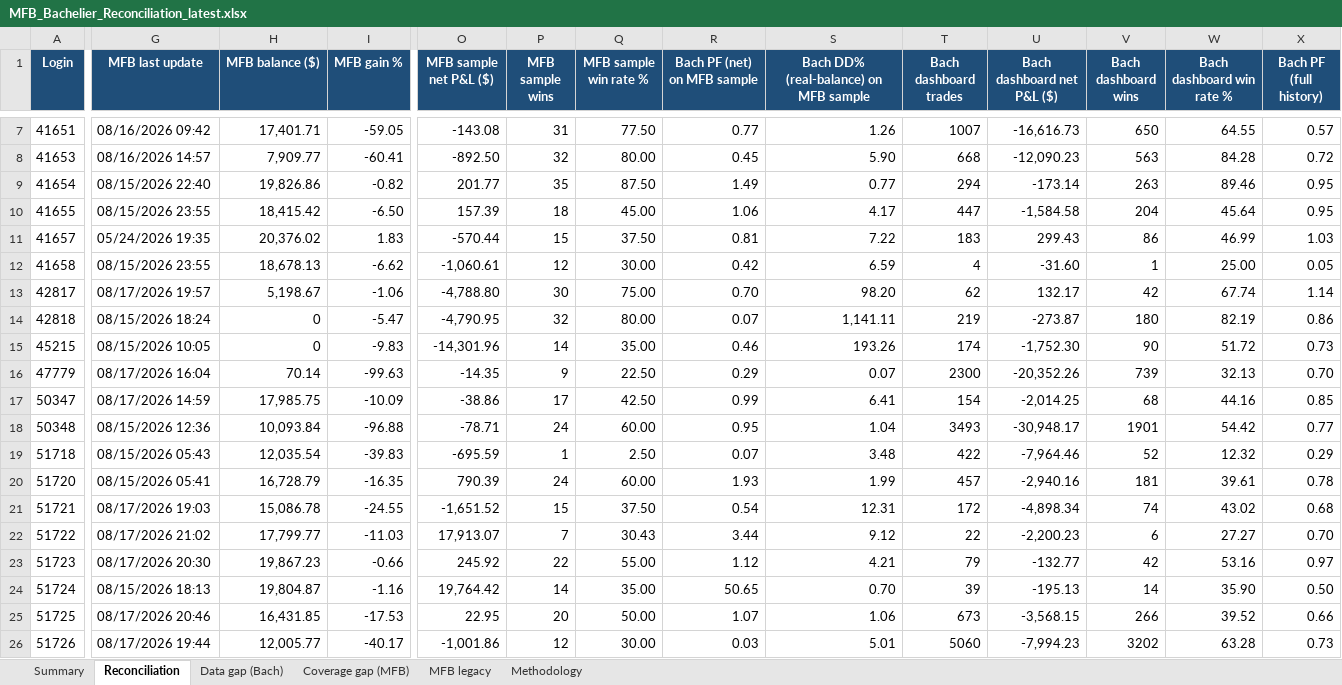
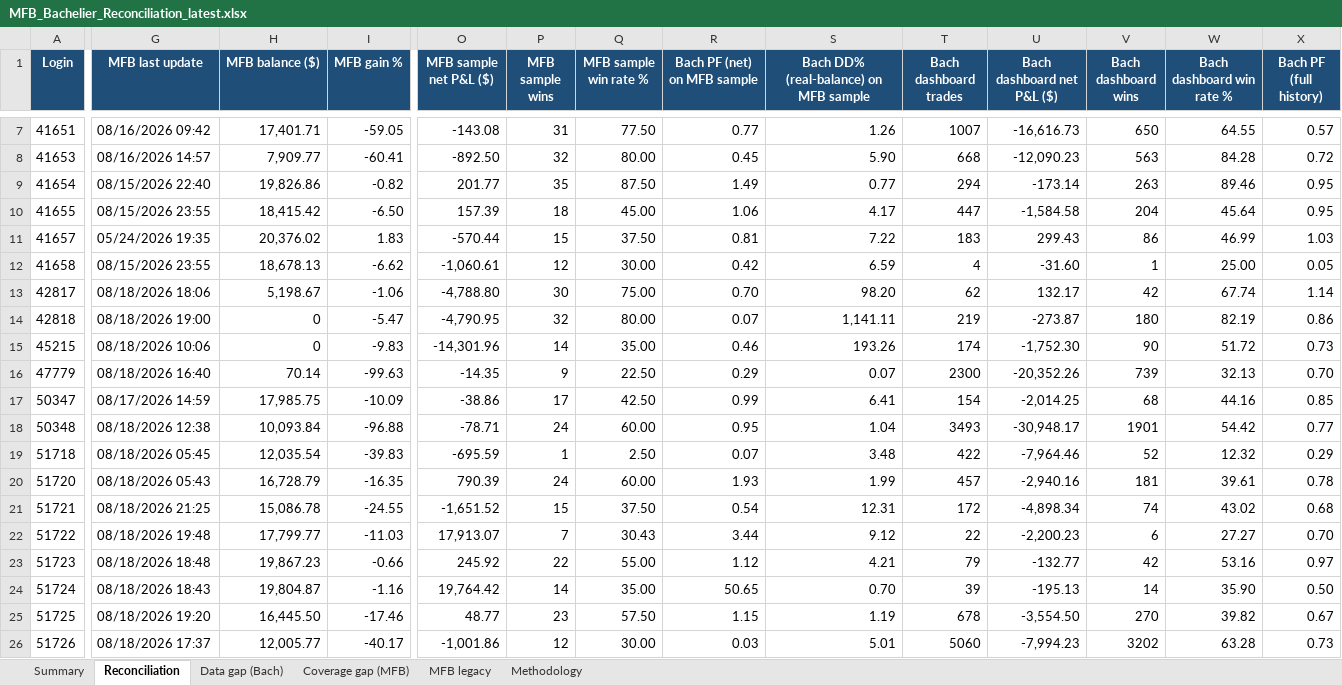
Before and after one commit to TheCryptocrat/bachelier-dashboards, an Excel workbook: MFB_Bachelier_Reconciliation_latest.xlsx, sheet Reconciliation, drawn as a sheet; only a part is shown, gaps mark what is left out; values as stored, in another font and other column widths than the file's, no borders; the diff covers the shown part only; the diff names each change by its address in the sheet, - before the commit and + after, or states it on an @@ line.

Commit message:
Update dashboards — 2026-08-18

```diff
--- a/MFB_Bachelier_Reconciliation_latest.xlsx (sheet Reconciliation)
+++ b/MFB_Bachelier_Reconciliation_latest.xlsx (sheet Reconciliation)
-G13 (MFB last update): 08/17/2026 19:57
+G13 (MFB last update): 08/18/2026 18:06
-G14 (MFB last update): 08/15/2026 18:24
+G14 (MFB last update): 08/18/2026 19:00
-G15 (MFB last update): 08/15/2026 10:05
+G15 (MFB last update): 08/18/2026 10:06
-G16 (MFB last update): 08/17/2026 16:04
+G16 (MFB last update): 08/18/2026 16:40
-G18 (MFB last update): 08/15/2026 12:36
+G18 (MFB last update): 08/18/2026 12:38
-G19 (MFB last update): 08/15/2026 05:43
+G19 (MFB last update): 08/18/2026 05:45
-G20 (MFB last update): 08/15/2026 05:41
+G20 (MFB last update): 08/18/2026 05:43
-G21 (MFB last update): 08/17/2026 19:03
+G21 (MFB last update): 08/18/2026 21:25
-G22 (MFB last update): 08/17/2026 21:02
+G22 (MFB last update): 08/18/2026 19:48
-G23 (MFB last update): 08/17/2026 20:30
+G23 (MFB last update): 08/18/2026 18:48
-G24 (MFB last update): 08/15/2026 18:13
+G24 (MFB last update): 08/18/2026 18:43
-G25 (MFB last update): 08/17/2026 20:46
+G25 (MFB last update): 08/18/2026 19:20
-H25 (MFB balance ($)): 16,431.85
+H25 (MFB balance ($)): 16,445.50
-I25 (MFB gain %): -17.53
+I25 (MFB gain %): -17.46
-O25 (MFB sample net P&L ($)): 22.95
+O25 (MFB sample net P&L ($)): 48.77
-P25 (MFB sample wins): 20
+P25 (MFB sample wins): 23
-Q25 (MFB sample win rate %): 50.00
+Q25 (MFB sample win rate %): 57.50
-R25 (Bach PF (net) on MFB sample): 1.07
+R25 (Bach PF (net) on MFB sample): 1.15
-S25: 1.06
+S25: 1.19
-T25 (Bach dashboard trades): 673
+T25 (Bach dashboard trades): 678
-U25 (Bach dashboard net P&L ($)): -3,568.15
+U25 (Bach dashboard net P&L ($)): -3,554.50
-V25 (Bach dashboard wins): 266
+V25 (Bach dashboard wins): 270
-W25 (Bach dashboard win rate %): 39.52
+W25 (Bach dashboard win rate %): 39.82
-X25 (Bach PF (full history)): 0.66
+X25 (Bach PF (full history)): 0.67
-G26 (MFB last update): 08/17/2026 19:44
+G26 (MFB last update): 08/18/2026 17:37
```
Also changed, not shown: 343 edited cells elsewhere in this sheet, sheet MFB legacy, sheet Data gap (Bach), sheet Summary, 4 other files.
